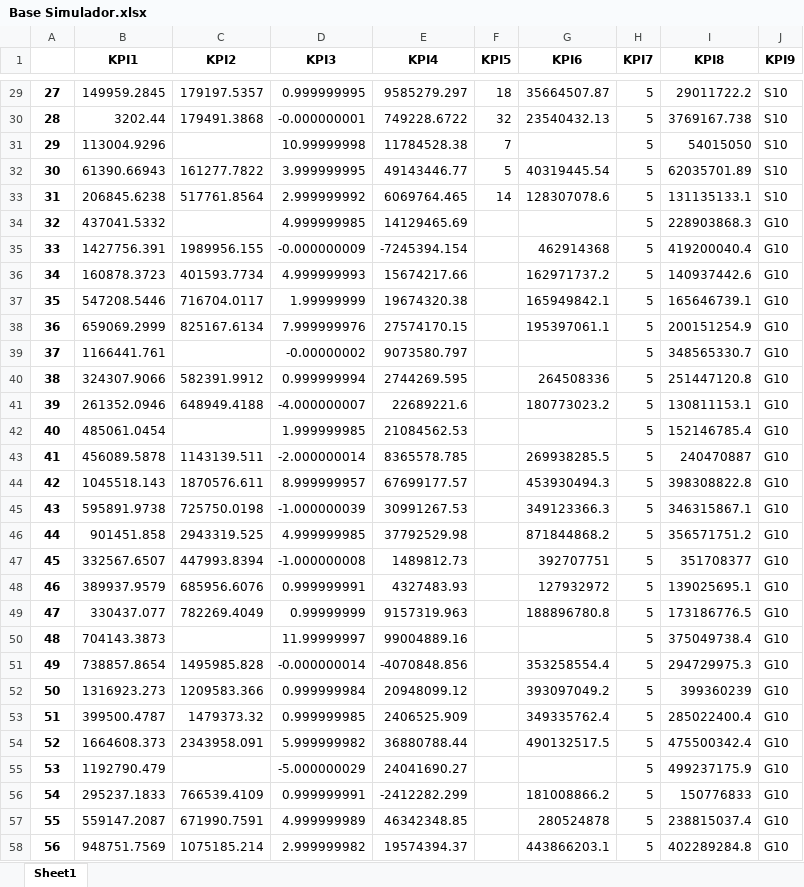
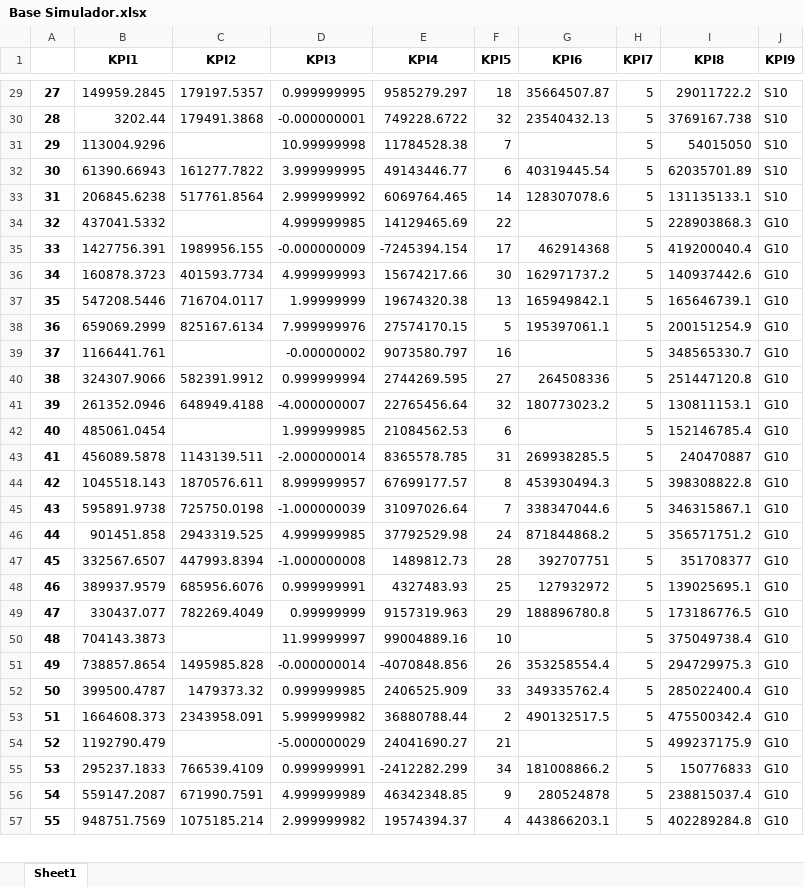
Before and after one commit to madebyperformance/simulador-g10s10, an Excel workbook: Base Simulador.xlsx, sheet Sheet1, drawn as a sheet; only a part is shown, gaps mark what is left out; values as stored, in another font and other column widths than the file's, no borders; removed rows and columns are numbered as before the commit, all else as after; the diff covers the shown part only; the diff names each change by its address in the sheet, - before the commit and + after, or states it on an @@ line.

Commit message:
base simulador atualizada (maio v2)

```diff
--- a/Base Simulador.xlsx (sheet Sheet1)
+++ b/Base Simulador.xlsx (sheet Sheet1)
-F32 (KPI5): 5
+F32 (KPI5): 6
-F34 (KPI5): (empty)
+F34 (KPI5): 22
-F35 (KPI5): (empty)
+F35 (KPI5): 17
-F36 (KPI5): (empty)
+F36 (KPI5): 30
-F37 (KPI5): (empty)
+F37 (KPI5): 13
-F38 (KPI5): (empty)
+F38 (KPI5): 5
-F39 (KPI5): (empty)
+F39 (KPI5): 16
-F40 (KPI5): (empty)
+F40 (KPI5): 27
-E41 (KPI4): 22689221.6
+E41 (KPI4): 22765456.64
-F41 (KPI5): (empty)
+F41 (KPI5): 32
-F42 (KPI5): (empty)
+F42 (KPI5): 6
-F43 (KPI5): (empty)
+F43 (KPI5): 31
-F44 (KPI5): (empty)
+F44 (KPI5): 8
-E45 (KPI4): 30991267.53
+E45 (KPI4): 31097026.64
-F45 (KPI5): (empty)
+F45 (KPI5): 7
-G45 (KPI6): 349123366.3
+G45 (KPI6): 338347044.6
-F46 (KPI5): (empty)
+F46 (KPI5): 24
-F47 (KPI5): (empty)
+F47 (KPI5): 28
-F48 (KPI5): (empty)
+F48 (KPI5): 25
-F49 (KPI5): (empty)
+F49 (KPI5): 29
-F50 (KPI5): (empty)
+F50 (KPI5): 10
-F51 (KPI5): (empty)
+F51 (KPI5): 26
-row 52: 50 | 1316923.273 | 1209583.366 | 0.999999984 | 20948099.12 |  | 393097049.2 | 5 | 399360239 | G10
@@ column A renumbered from row 52 down @@
-F52 (KPI5): (empty)
+F52 (KPI5): 33
-F53 (KPI5): (empty)
+F53 (KPI5): 2
-F54 (KPI5): (empty)
+F54 (KPI5): 21
-F55 (KPI5): (empty)
+F55 (KPI5): 34
-F56 (KPI5): (empty)
+F56 (KPI5): 9
-F57 (KPI5): (empty)
+F57 (KPI5): 4
```
Also changed, not shown: 2 added rows, 2 removed rows and 21 edited cells elsewhere in this sheet.
